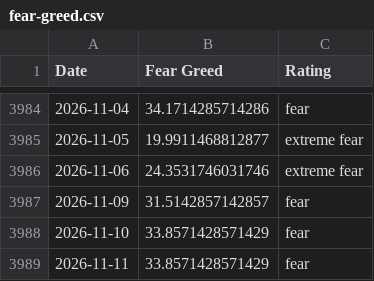
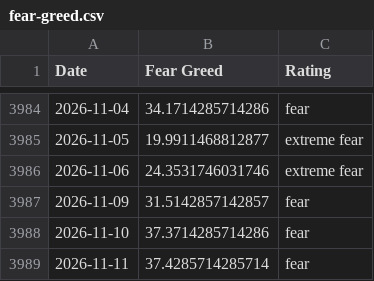
Before and after one commit to spicy-man/DCA-tool, a CSV file: public/data/fear-greed.csv, drawn as a sheet; only a part is shown, gaps mark what is left out.

```diff
--- a/public/data/fear-greed.csv
+++ b/public/data/fear-greed.csv
@@ -3987,3 +3987,3 @@ Date,Fear Greed,Rating
 2026-11-09,31.5142857142857,fear
-2026-11-10,33.8571428571429,fear
-2026-11-11,33.8571428571429,fear
+2026-11-10,37.3714285714286,fear
+2026-11-11,37.4285714285714,fear
```
Also changed, not shown: 1 other file.
